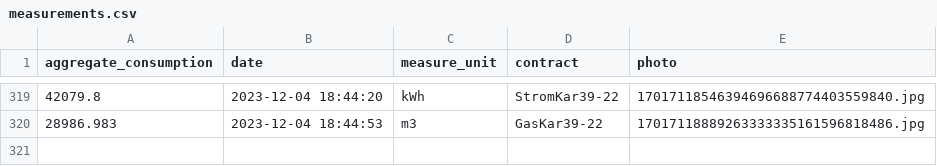
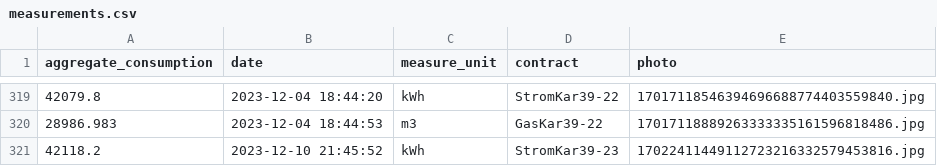
Before and after one commit to klupp/HomeExpenses, a CSV file: measurements.csv, drawn as a sheet; only a part is shown, gaps mark what is left out.

Commit message:
New Electricity measurement for StromKar39-23 on 2023-12-10 21:45:52

```diff
--- a/measurements.csv
+++ b/measurements.csv
@@ -320 +320,2 @@ aggregate_consumption,date,measure_unit,contract,photo
 28986.983,2023-12-04 18:44:53,m3,GasKar39-22,17017118889263333335161596818486.jpg
+42118.2,2023-12-10 21:45:52,kWh,StromKar39-23,17022411449112723216332579453816.jpg
```
Also changed, not shown: 1 other file.
